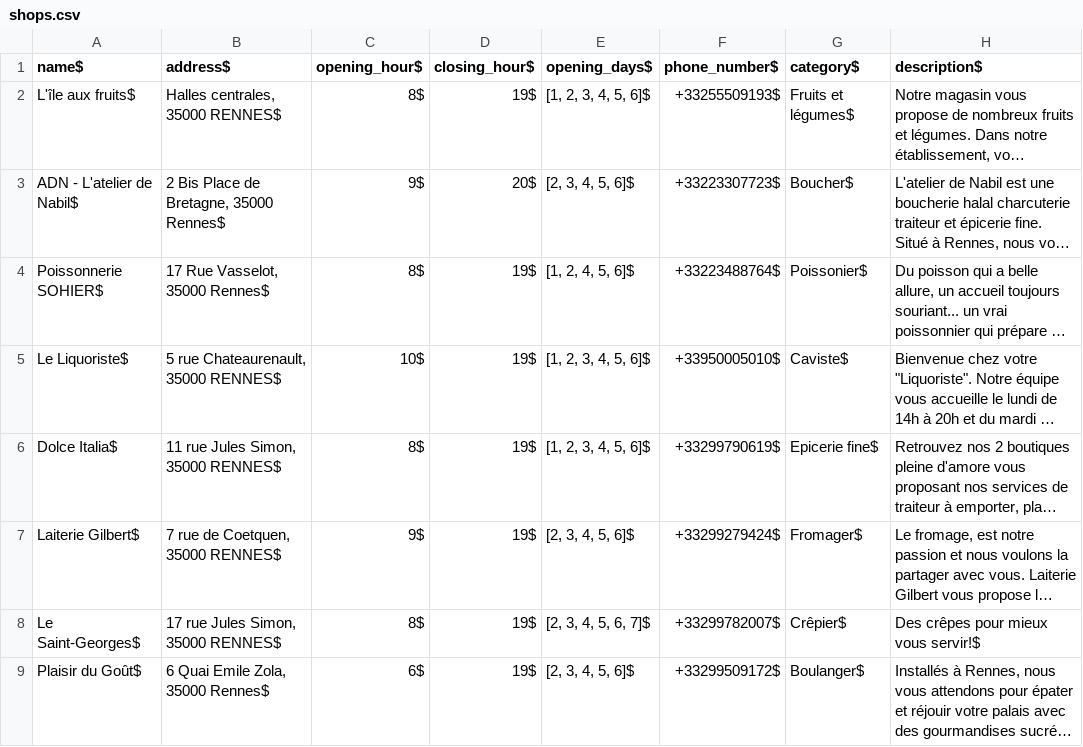
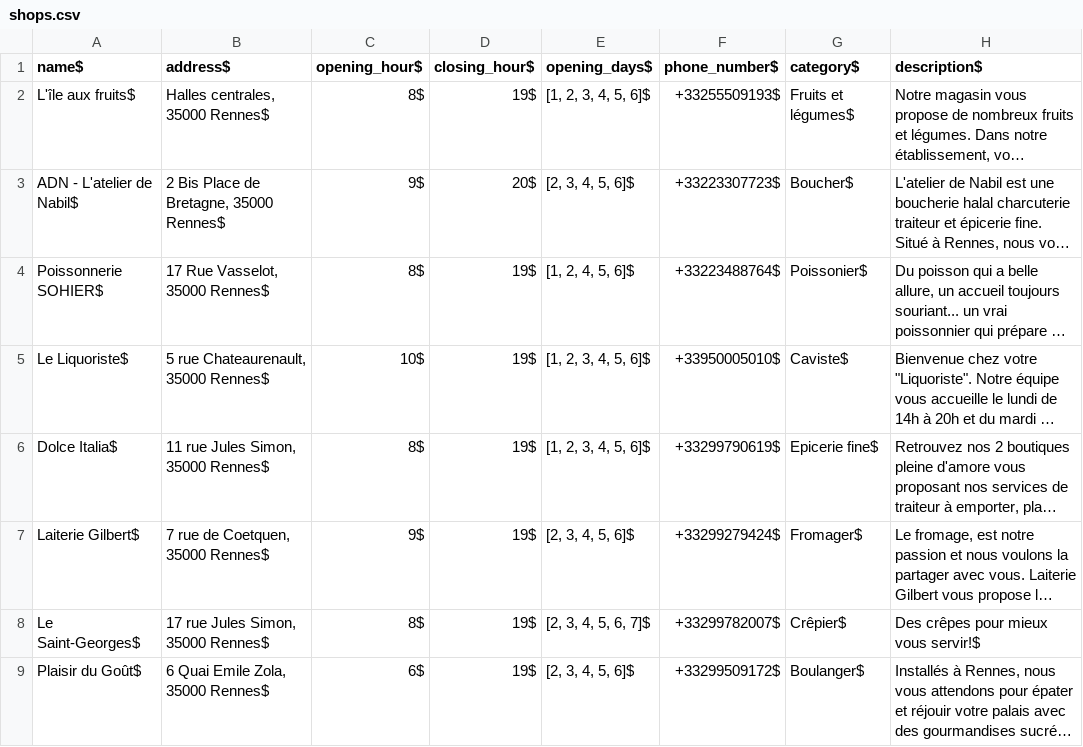
Before and after one commit to carolinehuguet/foodici, a CSV file: lib/seeds/shops.csv, drawn as a sheet; only a part is shown; long unchanged cells end in …; the diff names each change by its address in the sheet, - before the commit and + after, or states it on an @@ line.

```diff
--- a/lib/seeds/shops.csv
+++ b/lib/seeds/shops.csv
-B2 (address$): Halles centrales, 35000 RENNES$
+B2 (address$): Halles centrales, 35000 Rennes$
-B5 (address$): 5 rue Chateaurenault, 35000 RENNES$
+B5 (address$): 5 rue Chateaurenault, 35000 Rennes$
-B6 (address$): 11 rue Jules Simon, 35000 RENNES$
+B6 (address$): 11 rue Jules Simon, 35000 Rennes$
-B7 (address$): 7 rue de Coetquen, 35000 RENNES$
+B7 (address$): 7 rue de Coetquen, 35000 Rennes$
-B8 (address$): 17 rue Jules Simon, 35000 RENNES$
+B8 (address$): 17 rue Jules Simon, 35000 Rennes$
```
Also changed, not shown: lib/seeds/order_shops.csv, 5 other files.
